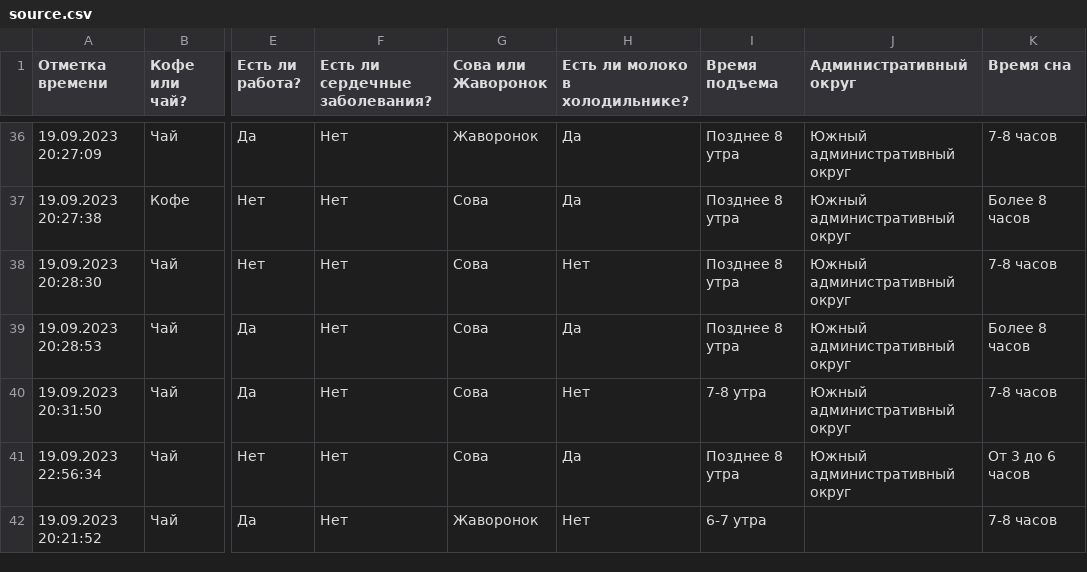
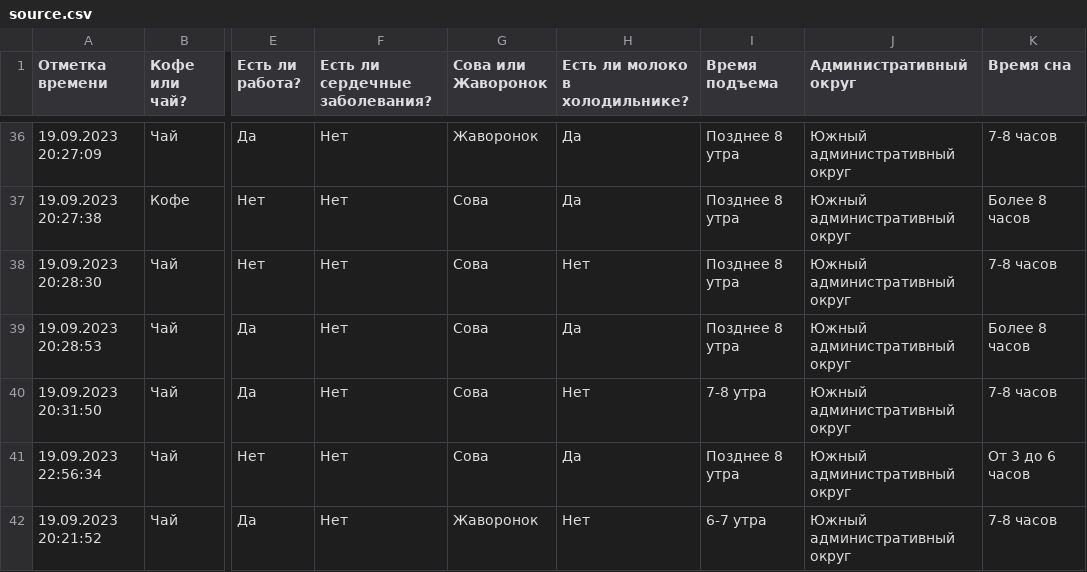
Before and after one commit to kirillynwa/prak1, a CSV file: source.csv, drawn as a sheet; only a part is shown, gaps mark what is left out; the diff names each change by its address in the sheet, - before the commit and + after, or states it on an @@ line.

Commit message:
new

```diff
--- a/source.csv
+++ b/source.csv
-J42 (Административный округ): (empty)
+J42 (Административный округ): Южный административный округ
```
